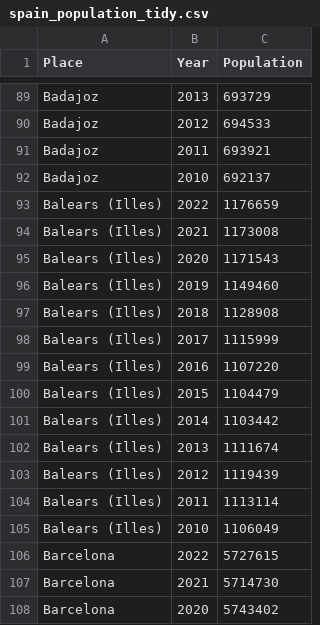
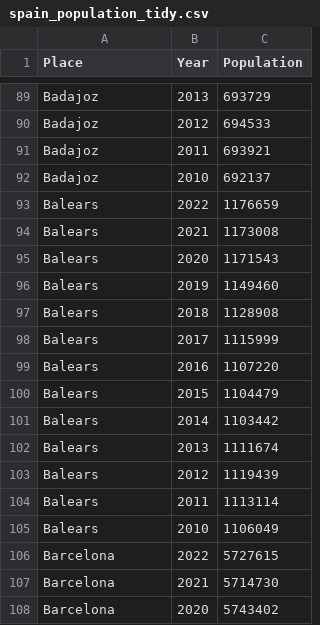
Before and after one commit to Lorenc1o/VA_Crime-Safety, a CSV file: docs/spain_population_tidy.csv, drawn as a sheet; only a part is shown, gaps mark what is left out; the diff covers the shown part only.

```diff
--- a/docs/spain_population_tidy.csv
+++ b/docs/spain_population_tidy.csv
@@ -92,15 +92,15 @@ Badajoz,2011,693921
 Badajoz,2010,692137
-Balears (Illes),2022,1176659
-Balears (Illes),2021,1173008
-Balears (Illes),2020,1171543
-Balears (Illes),2019,1149460
-Balears (Illes),2018,1128908
-Balears (Illes),2017,1115999
-Balears (Illes),2016,1107220
-Balears (Illes),2015,1104479
-Balears (Illes),2014,1103442
-Balears (Illes),2013,1111674
-Balears (Illes),2012,1119439
-Balears (Illes),2011,1113114
-Balears (Illes),2010,1106049
+Balears,2022,1176659
+Balears,2021,1173008
+Balears,2020,1171543
+Balears,2019,1149460
+Balears,2018,1128908
+Balears,2017,1115999
+Balears,2016,1107220
+Balears,2015,1104479
+Balears,2014,1103442
+Balears,2013,1111674
+Balears,2012,1119439
+Balears,2011,1113114
+Balears,2010,1106049
 Barcelona,2022,5727615
```
Also changed, not shown: 65 edited cells elsewhere in this file, 6 other files.
